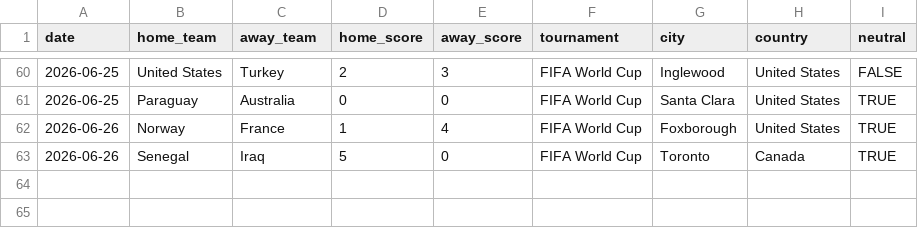
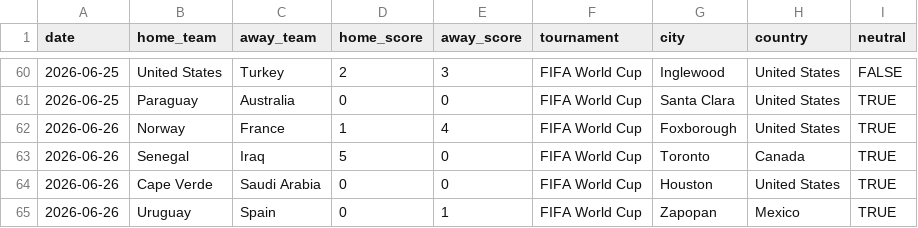
Before and after one commit to agends-afk/World-Cup-Predictor, a CSV file: data/live_results.csv, drawn as a sheet; only a part is shown, gaps mark what is left out.

```diff
--- a/data/live_results.csv
+++ b/data/live_results.csv
@@ -63 +63,3 @@ date,home_team,away_team,home_score,away_score,tournament,city,country,neutral
 2026-06-26,Senegal,Iraq,5,0,FIFA World Cup,Toronto,Canada,TRUE
+2026-06-26,Cape Verde,Saudi Arabia,0,0,FIFA World Cup,Houston,United States,TRUE
+2026-06-26,Uruguay,Spain,0,1,FIFA World Cup,Zapopan,Mexico,TRUE
```
Also changed, not shown: 6 other files.
